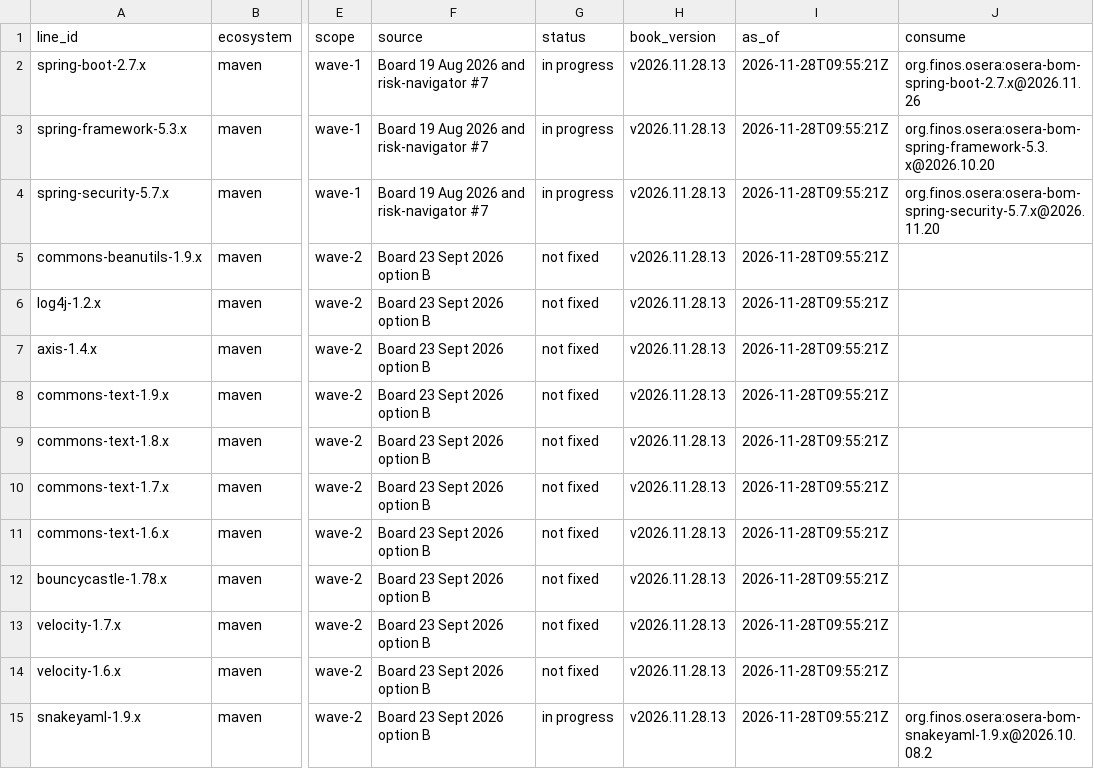
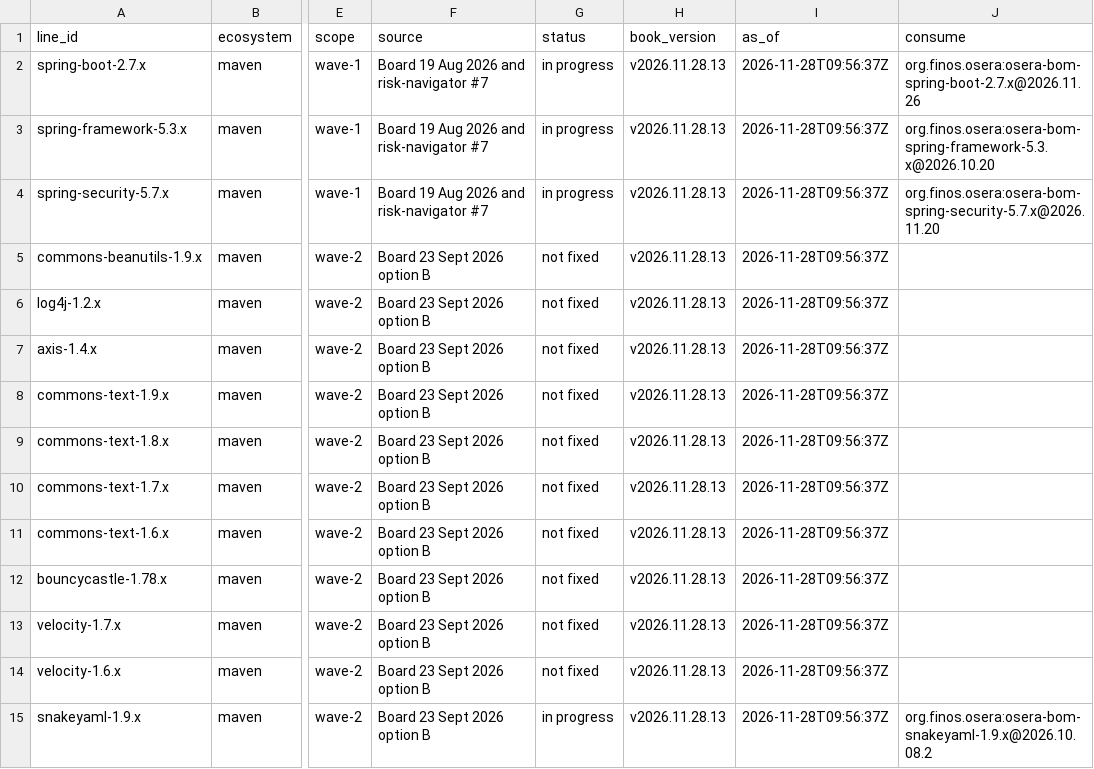
Before and after one commit to dev-finos-osera-forks/backlog, a CSV file: supported-lines.csv, drawn as a sheet; only a part is shown, gaps mark what is left out; the diff covers the shown part only; the diff names each change by its address in the sheet, - before the commit and + after, or states it on an @@ line.

```diff
--- a/supported-lines.csv
+++ b/supported-lines.csv
-I2:I15 (as_of): 2026-11-28T09:55:21Z
+I2:I15 (as_of): 2026-11-28T09:56:37Z
```
Also changed, not shown: 25 edited cells elsewhere in this file, 2 other files.
